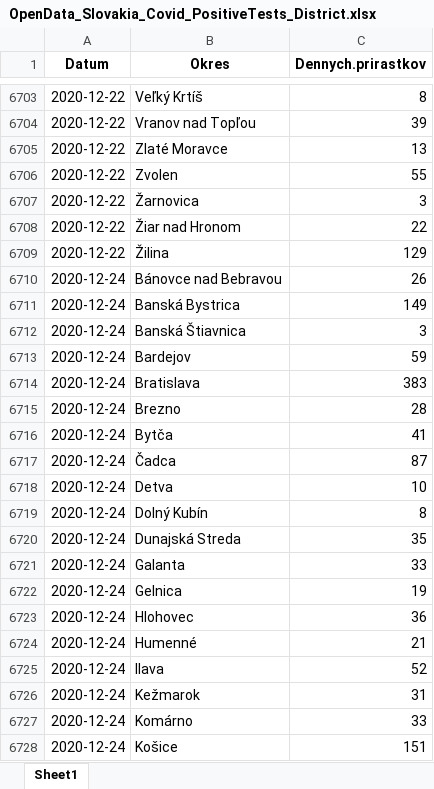
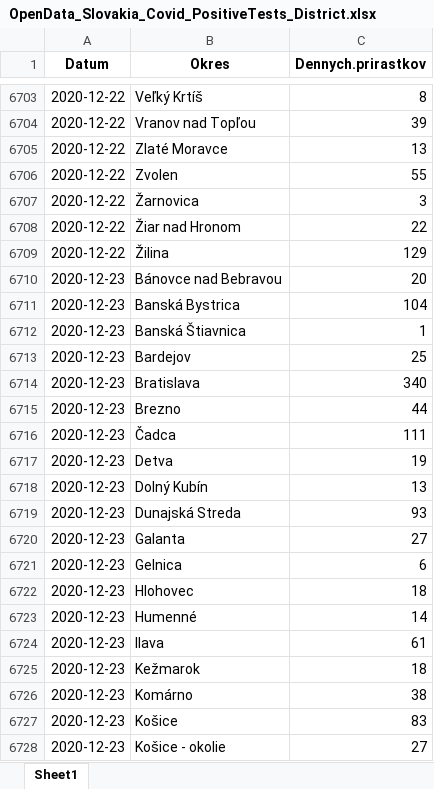
Before and after one commit to Institut-zdravotnych-analyz/covid19-data, an Excel workbook: OpenData_Slovakia_Covid_PositiveTests_District.xlsx, sheet Sheet1, drawn as a sheet; only a part is shown, gaps mark what is left out; the shorter side is filled out with more unchanged rows; values as stored, in another font and other column widths than the file's, no borders; the diff covers the shown part only; the diff names each change by its address in the sheet, - before the commit and + after, or states it on an @@ line.

```diff
--- a/OpenData_Slovakia_Covid_PositiveTests_District.xlsx (sheet Sheet1)
+++ b/OpenData_Slovakia_Covid_PositiveTests_District.xlsx (sheet Sheet1)
+row 6710: 2020-12-23 | Bánovce nad Bebravou | 20
+row 6711: 2020-12-23 | Banská Bystrica | 104
+row 6712: 2020-12-23 | Banská Štiavnica | 1
+row 6713: 2020-12-23 | Bardejov | 25
+row 6714: 2020-12-23 | Bratislava | 340
+row 6715: 2020-12-23 | Brezno | 44
+row 6716: 2020-12-23 | Čadca | 111
+row 6717: 2020-12-23 | Detva | 19
+row 6718: 2020-12-23 | Dolný Kubín | 13
+row 6719: 2020-12-23 | Dunajská Streda | 93
+row 6720: 2020-12-23 | Galanta | 27
+row 6721: 2020-12-23 | Gelnica | 6
+row 6722: 2020-12-23 | Hlohovec | 18
+row 6723: 2020-12-23 | Humenné | 14
+row 6724: 2020-12-23 | Ilava | 61
+row 6725: 2020-12-23 | Kežmarok | 18
+row 6726: 2020-12-23 | Komárno | 38
+row 6727: 2020-12-23 | Košice | 83
+row 6728: 2020-12-23 | Košice - okolie | 27
```
Also changed, not shown: 123 added rows elsewhere in this sheet, OpenData_Slovakia_Covid_AgTests_District.xlsx, OpenData_Slovakia_Covid_DailyStats.xlsx, 12 other files.
